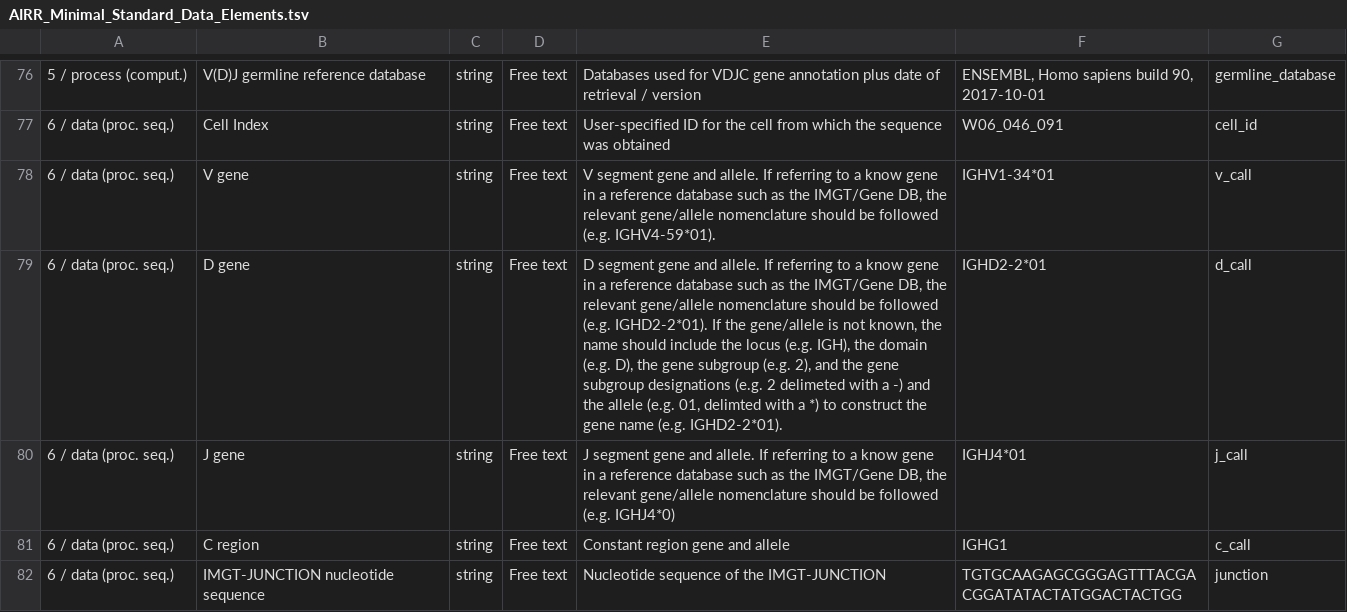
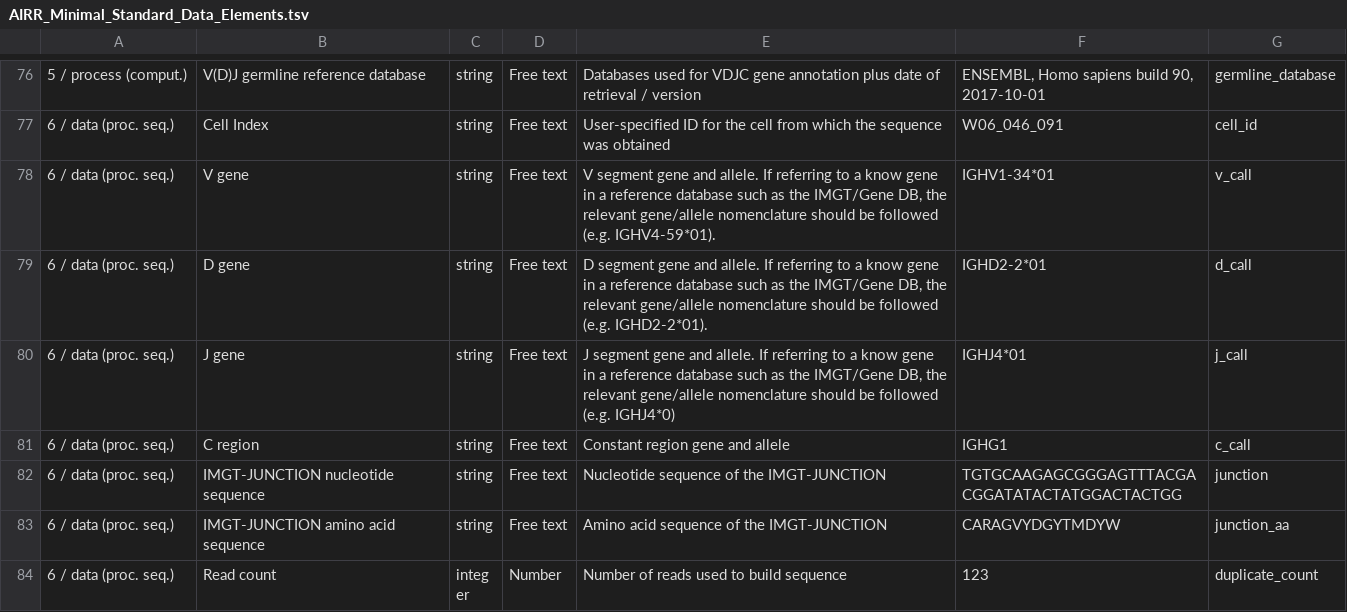
Before and after one commit to airr-community/airr-standards, a TSV file: AIRR_Minimal_Standard_Data_Elements.tsv, drawn as a sheet; only a part is shown, gaps mark what is left out; the shorter side is filled out with more unchanged rows; the diff names each change by its address in the sheet, - before the commit and + after, or states it on an @@ line.

Commit message:
Removed extended definition of d_call - want to refer to other authoritative nomenclatures and not define our own.

```diff
--- a/AIRR_Minimal_Standard_Data_Elements.tsv
+++ b/AIRR_Minimal_Standard_Data_Elements.tsv
-E79: …(e.g. IGHD2-2*01). If the gene/allele is not known, the name should include the locus (e.g. IGH), the domain (e.g. D), the gene subgroup (e.g. 2), and the gene subgroup designations (e.g. 2 delimeted with a -) and the allele (e.g. 01, delimted with a *) to construct the gene name (e.g. IGHD2-2*01).
+E79: …(e.g. IGHD2-2*01).
```
